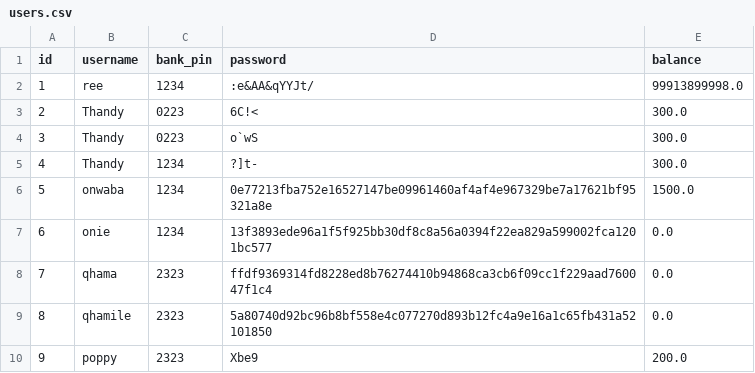
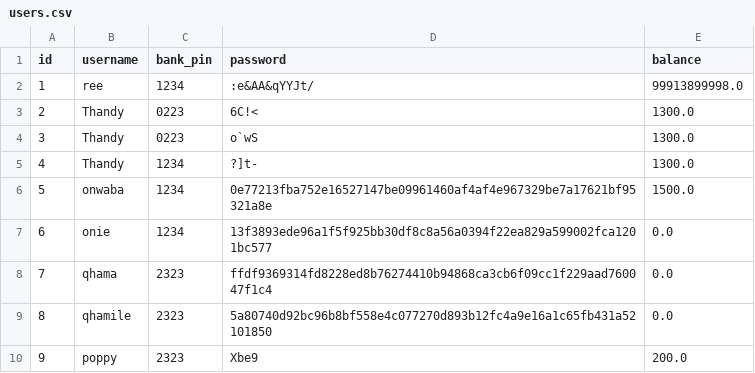
Before and after one commit to AndileMnukwa/Bank_App, a CSV file: users.csv, drawn as a sheet.

```diff
--- a/users.csv
+++ b/users.csv
@@ -2,5 +2,5 @@ id,username,bank_pin,password,balance
 1,ree,1234,:e&AA&qYYJt/,99913899998.0
-2,Thandy,0223,6C!<,300.0
-3,Thandy,0223,o`wS,300.0
-4,Thandy,1234,?]t-,300.0
+2,Thandy,0223,6C!<,1300.0
+3,Thandy,0223,o`wS,1300.0
+4,Thandy,1234,?]t-,1300.0
 5,onwaba,1234,0e77213fba752e16527147be09961460af4af4e967329be7a17621bf95321a8e,1500.0
```
Also changed, not shown: 2 other files.
